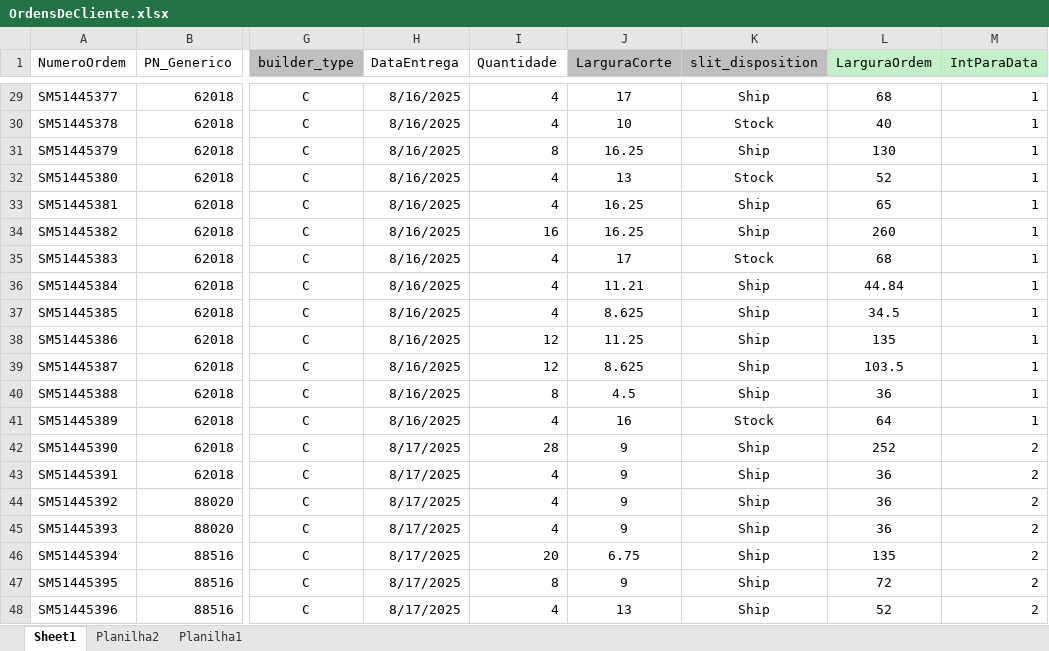
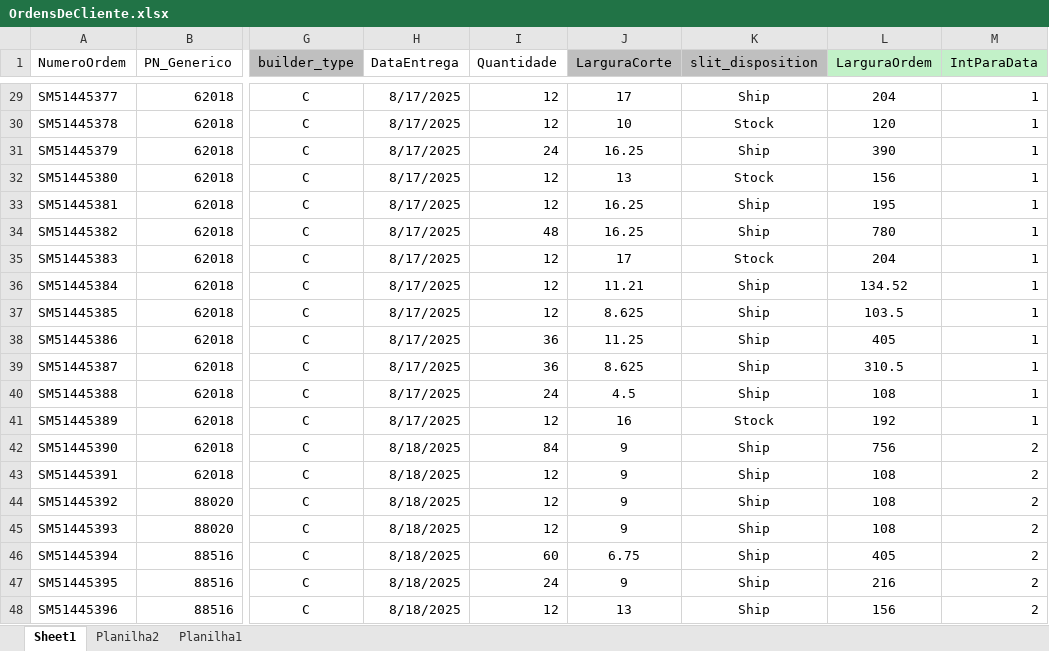
Before and after one commit to Welly-Barbosa/APS-Sytem-Beontag, an Excel workbook: src/APSSystem.Presentation.WPF/Data/Backlog/OrdensDeCliente.xlsx, sheet Sheet1, drawn as a sheet; only a part is shown, gaps mark what is left out; values as stored, in another font and other column widths than the file's, no borders; the diff covers the shown part only; the diff names each change by its address in the sheet, - before the commit and + after, or states it on an @@ line.

```diff
--- a/src/APSSystem.Presentation.WPF/Data/Backlog/OrdensDeCliente.xlsx (sheet Sheet1)
+++ b/src/APSSystem.Presentation.WPF/Data/Backlog/OrdensDeCliente.xlsx (sheet Sheet1)
-H29:H41 (DataEntrega): 8/16/2025
+H29:H41 (DataEntrega): 8/17/2025
-I29:I30 (Quantidade): 4
+I29:I30 (Quantidade): 12
-L29 (LarguraOrdem): 68
+L29 (LarguraOrdem): 204
-L30 (LarguraOrdem): 40
+L30 (LarguraOrdem): 120
-I31 (Quantidade): 8
+I31 (Quantidade): 24
-L31 (LarguraOrdem): 130
+L31 (LarguraOrdem): 390
-I32:I33 (Quantidade): 4
+I32:I33 (Quantidade): 12
-L32 (LarguraOrdem): 52
+L32 (LarguraOrdem): 156
-L33 (LarguraOrdem): 65
+L33 (LarguraOrdem): 195
-I34 (Quantidade): 16
+I34 (Quantidade): 48
-L34 (LarguraOrdem): 260
+L34 (LarguraOrdem): 780
-I35:I37 (Quantidade): 4
+I35:I37 (Quantidade): 12
-L35 (LarguraOrdem): 68
+L35 (LarguraOrdem): 204
-L36 (LarguraOrdem): 44.84
+L36 (LarguraOrdem): 134.52
-L37 (LarguraOrdem): 34.5
+L37 (LarguraOrdem): 103.5
-I38:I39 (Quantidade): 12
+I38:I39 (Quantidade): 36
-L38 (LarguraOrdem): 135
+L38 (LarguraOrdem): 405
-L39 (LarguraOrdem): 103.5
+L39 (LarguraOrdem): 310.5
-I40 (Quantidade): 8
+I40 (Quantidade): 24
-L40 (LarguraOrdem): 36
+L40 (LarguraOrdem): 108
-I41 (Quantidade): 4
+I41 (Quantidade): 12
-L41 (LarguraOrdem): 64
+L41 (LarguraOrdem): 192
-H42:H48 (DataEntrega): 8/17/2025
+H42:H48 (DataEntrega): 8/18/2025
-I42 (Quantidade): 28
+I42 (Quantidade): 84
-L42 (LarguraOrdem): 252
+L42 (LarguraOrdem): 756
-I43:I45 (Quantidade): 4
+I43:I45 (Quantidade): 12
-L43:L45 (LarguraOrdem): 36
+L43:L45 (LarguraOrdem): 108
-I46 (Quantidade): 20
+I46 (Quantidade): 60
-L46 (LarguraOrdem): 135
+L46 (LarguraOrdem): 405
-I47 (Quantidade): 8
+I47 (Quantidade): 24
-L47 (LarguraOrdem): 72
+L47 (LarguraOrdem): 216
-I48 (Quantidade): 4
+I48 (Quantidade): 12
-L48 (LarguraOrdem): 52
+L48 (LarguraOrdem): 156
```
Also changed, not shown: 618 edited cells and cell formats elsewhere in this sheet, src/APSSystem.Presentation.WPF/Data/Antecipacao/OrdensDeCliente.xlsx, 13 other files.
